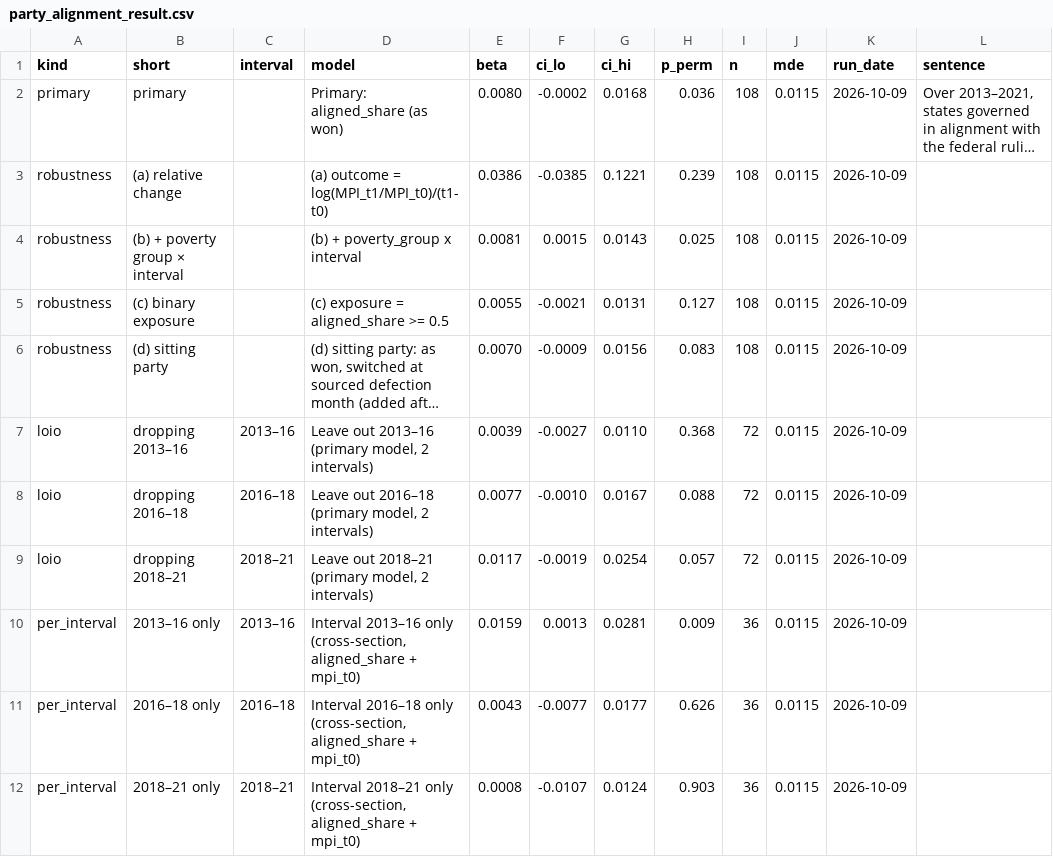
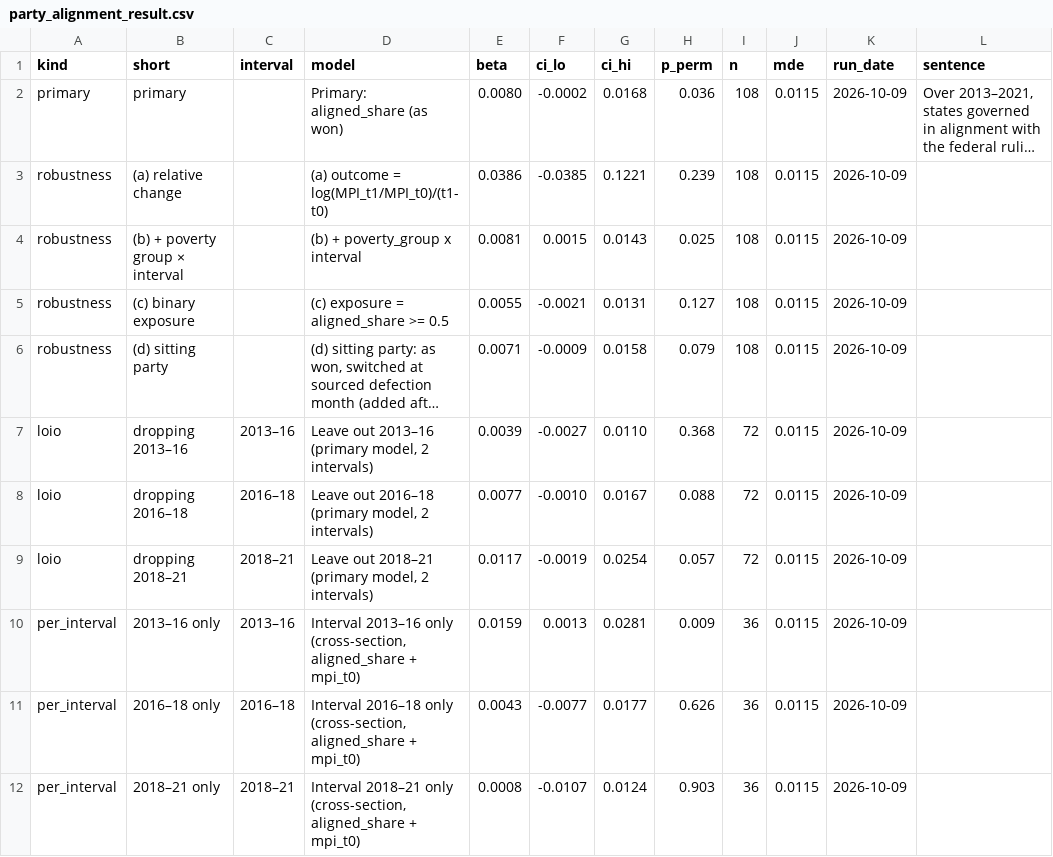
Before and after one commit to batestguy/NigeriaEquityAtlas-Tableau, a CSV file: data/processed/party_alignment_result.csv, drawn as a sheet; long unchanged cells end in …; the diff names each change by its address in the sheet, - before the commit and + after, or states it on an @@ line.

```diff
--- a/data/processed/party_alignment_result.csv
+++ b/data/processed/party_alignment_result.csv
-E6 (beta): 0.0070
+E6 (beta): 0.0071
-G6 (ci_hi): 0.0156
+G6 (ci_hi): 0.0158
-H6 (p_perm): 0.083
+H6 (p_perm): 0.079
```
Also changed, not shown: data/processed/party_alignment_panel.csv, data/reference/governor_defections.csv, 8 other files.
